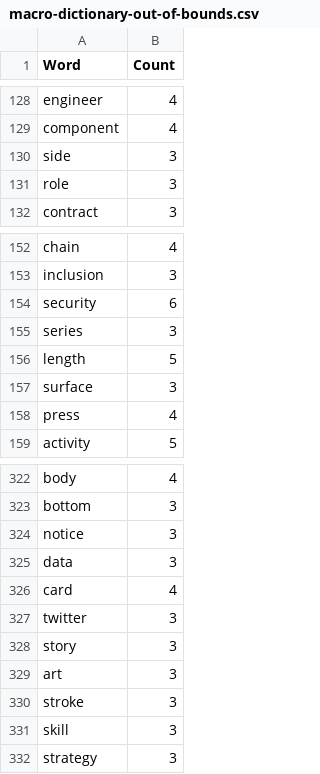
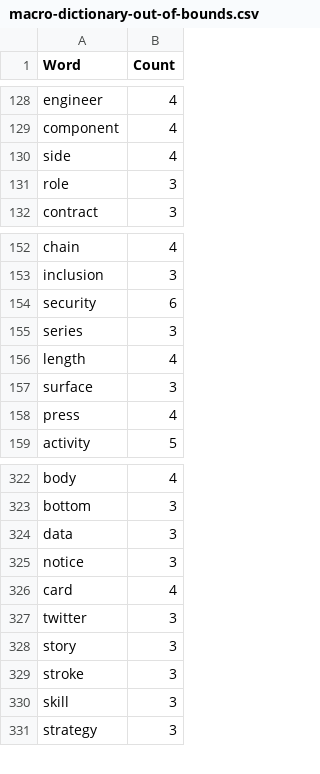
Before and after one commit to JonanOribe/Context_Extractor, a CSV file: macro-dictionary/macro-dictionary-out-of-bounds.csv, drawn as a sheet; only a part is shown, gaps mark what is left out.

```diff
--- a/macro-dictionary/macro-dictionary-out-of-bounds.csv
+++ b/macro-dictionary/macro-dictionary-out-of-bounds.csv
@@ -129,3 +129,3 @@ engineer;4
 component;4
-side;3
+side;4
 role;3
@@ -155,3 +155,3 @@ security;6
 series;3
-length;5
+length;4
 surface;3
@@ -323,4 +323,4 @@ body;4
 bottom;3
+data;3
 notice;3
-data;3
 card;4
@@ -328,3 +328,2 @@ twitter;3
 story;3
-art;3
 stroke;3
```
Also changed, not shown: macro-dictionary/macro-dictionary.csv, 3 other files.
